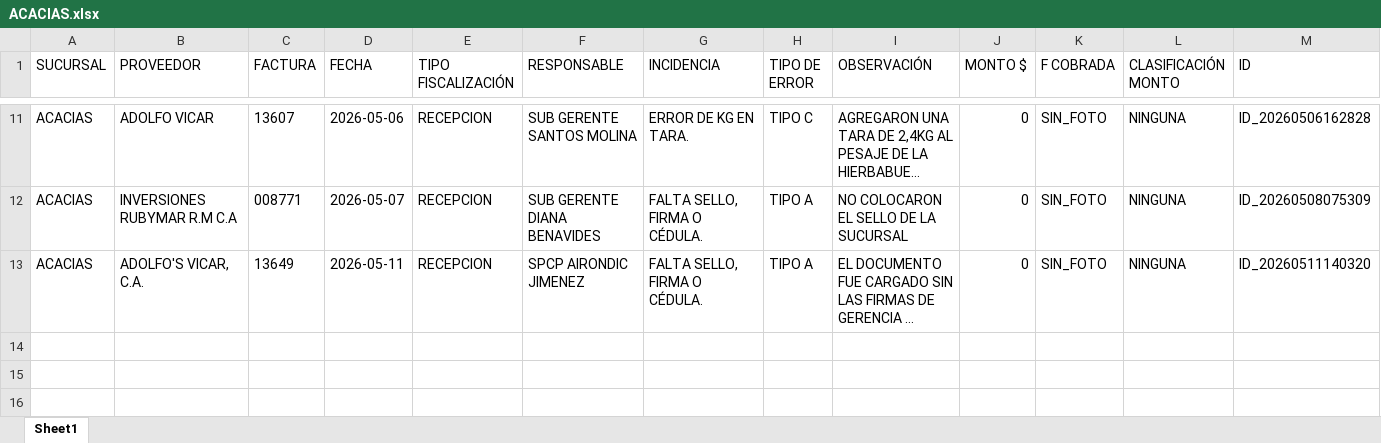
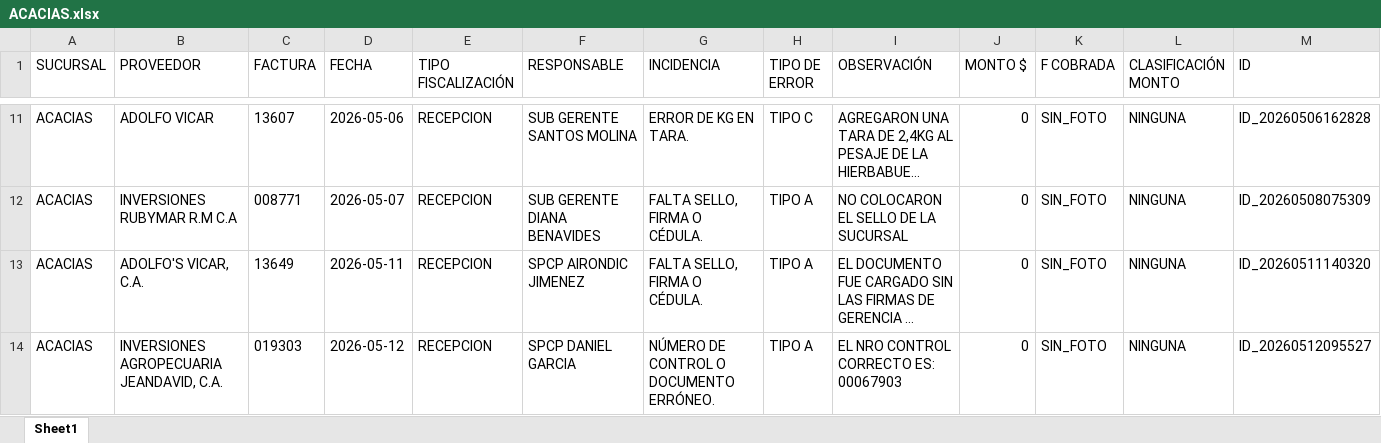
Before and after one commit to monitoreocmi/FISCALIZACION, an Excel workbook: cuadros/MAYO/ACACIAS.xlsx, sheet Sheet1, drawn as a sheet; only a part is shown, gaps mark what is left out; long unchanged cells end in …; values as stored, in another font and other column widths than the file's, no borders; rows hold the shown columns only; the diff names each change by its address in the sheet, - before the commit and + after, or states it on an @@ line.

```diff
--- a/cuadros/MAYO/ACACIAS.xlsx (sheet Sheet1)
+++ b/cuadros/MAYO/ACACIAS.xlsx (sheet Sheet1)
+row 14: ACACIAS | INVERSIONES AGROPECUARIA JEANDAVID, C.A. | 019303 | 2026-05-12 | RECEPCION | SPCP DANIEL GARCIA | NÚMERO DE CONTROL O DOCUMENTO ERRÓNEO. | TIPO A | EL NRO CONTROL CORRECTO ES: 00067903 | 0 | SIN_FOTO | NINGUNA | ID_20260512095527
```
Also changed, not shown: cuadros/MAYO/BARQUISIMETO.xlsx, cuadros/MAYO/BOSQUE.xlsx, 55 other files.
